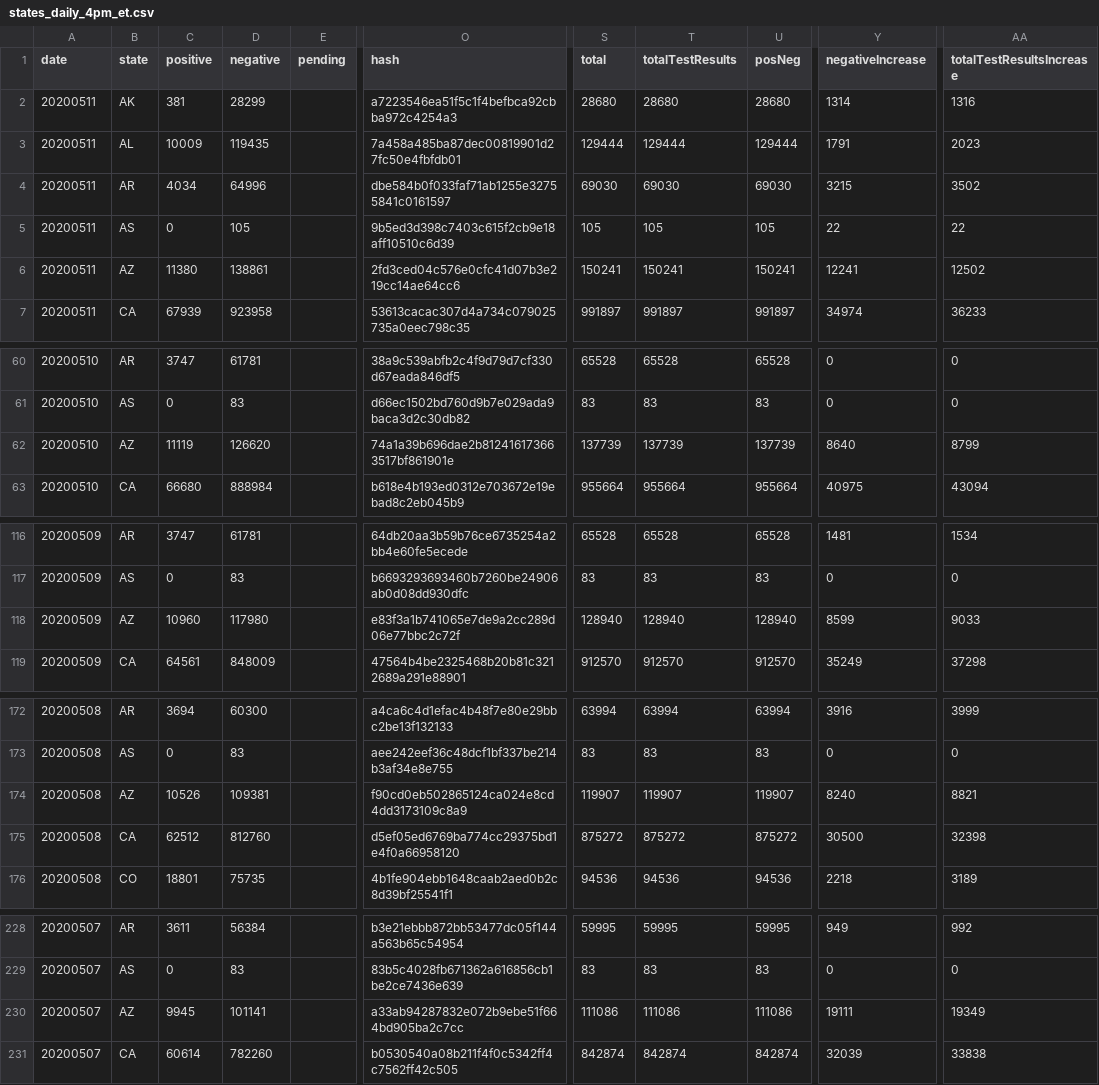
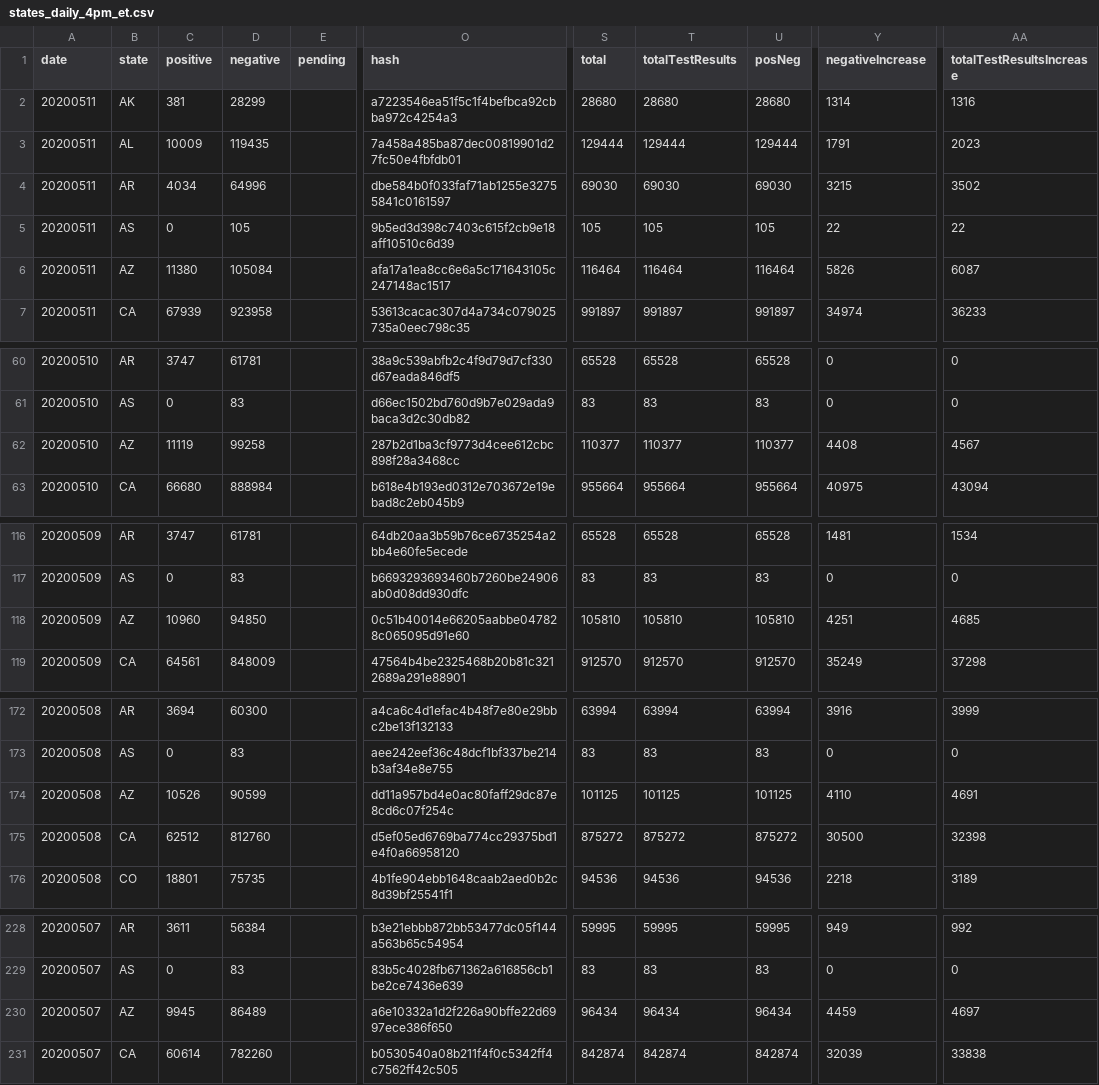
Before and after one commit to thoo/covid-tracking-data, a CSV file: data/states_daily_4pm_et.csv, drawn as a sheet; only a part is shown, gaps mark what is left out; the diff names each change by its address in the sheet, - before the commit and + after, or states it on an @@ line.

```diff
--- a/data/states_daily_4pm_et.csv
+++ b/data/states_daily_4pm_et.csv
-D6 (negative): 138861
+D6 (negative): 105084
-O6 (hash): 2fd3ced04c576e0cfc41d07b3e219cc14ae64cc6
+O6 (hash): afa17a1ea8cc6e6a5c171643105c247148ac1517
-S6 (total): 150241
+S6 (total): 116464
-T6 (totalTestResults): 150241
+T6 (totalTestResults): 116464
-U6 (posNeg): 150241
+U6 (posNeg): 116464
-Y6 (negativeIncrease): 12241
+Y6 (negativeIncrease): 5826
-AA6 (totalTestResultsIncrease): 12502
+AA6 (totalTestResultsIncrease): 6087
-D62 (negative): 126620
+D62 (negative): 99258
-O62 (hash): 74a1a39b696dae2b812416173663517bf861901e
+O62 (hash): 287b2d1ba3cf9773d4cee612cbc898f28a3468cc
-S62 (total): 137739
+S62 (total): 110377
-T62 (totalTestResults): 137739
+T62 (totalTestResults): 110377
-U62 (posNeg): 137739
+U62 (posNeg): 110377
-Y62 (negativeIncrease): 8640
+Y62 (negativeIncrease): 4408
-AA62 (totalTestResultsIncrease): 8799
+AA62 (totalTestResultsIncrease): 4567
-D118 (negative): 117980
+D118 (negative): 94850
-O118 (hash): e83f3a1b741065e7de9a2cc289d06e77bbc2c72f
+O118 (hash): 0c51b40014e66205aabbe047828c065095d91e60
-S118 (total): 128940
+S118 (total): 105810
-T118 (totalTestResults): 128940
+T118 (totalTestResults): 105810
-U118 (posNeg): 128940
+U118 (posNeg): 105810
-Y118 (negativeIncrease): 8599
+Y118 (negativeIncrease): 4251
-AA118 (totalTestResultsIncrease): 9033
+AA118 (totalTestResultsIncrease): 4685
-D174 (negative): 109381
+D174 (negative): 90599
-O174 (hash): f90cd0eb502865124ca024e8cd4dd3173109c8a9
+O174 (hash): dd11a957bd4e0ac80faff29dc87e8cd6c07f254c
-S174 (total): 119907
+S174 (total): 101125
-T174 (totalTestResults): 119907
+T174 (totalTestResults): 101125
-U174 (posNeg): 119907
+U174 (posNeg): 101125
-Y174 (negativeIncrease): 8240
+Y174 (negativeIncrease): 4110
-AA174 (totalTestResultsIncrease): 8821
+AA174 (totalTestResultsIncrease): 4691
-D230 (negative): 101141
+D230 (negative): 86489
-O230 (hash): a33ab94287832e072b9ebe51f664bd905ba2c7cc
+O230 (hash): a6e10332a1d2f226a90bffe22d6997ece386f650
-S230 (total): 111086
+S230 (total): 96434
-T230 (totalTestResults): 111086
+T230 (totalTestResults): 96434
-U230 (posNeg): 111086
+U230 (posNeg): 96434
-Y230 (negativeIncrease): 19111
+Y230 (negativeIncrease): 4459
-AA230 (totalTestResultsIncrease): 19349
+AA230 (totalTestResultsIncrease): 4697
```
